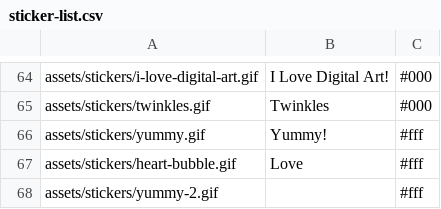
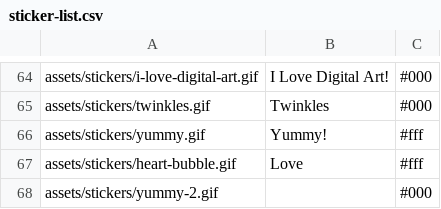
Before and after one commit to Motivesoft/condaluna, a CSV file: assets/scripts/sticker-list.csv, drawn as a sheet; only a part is shown, gaps mark what is left out; the diff names each change by its address in the sheet, - before the commit and + after, or states it on an @@ line.

```diff
--- a/assets/scripts/sticker-list.csv
+++ b/assets/scripts/sticker-list.csv
-C68: #fff
+C68: #000
```
Also changed, not shown: 1 other file.
